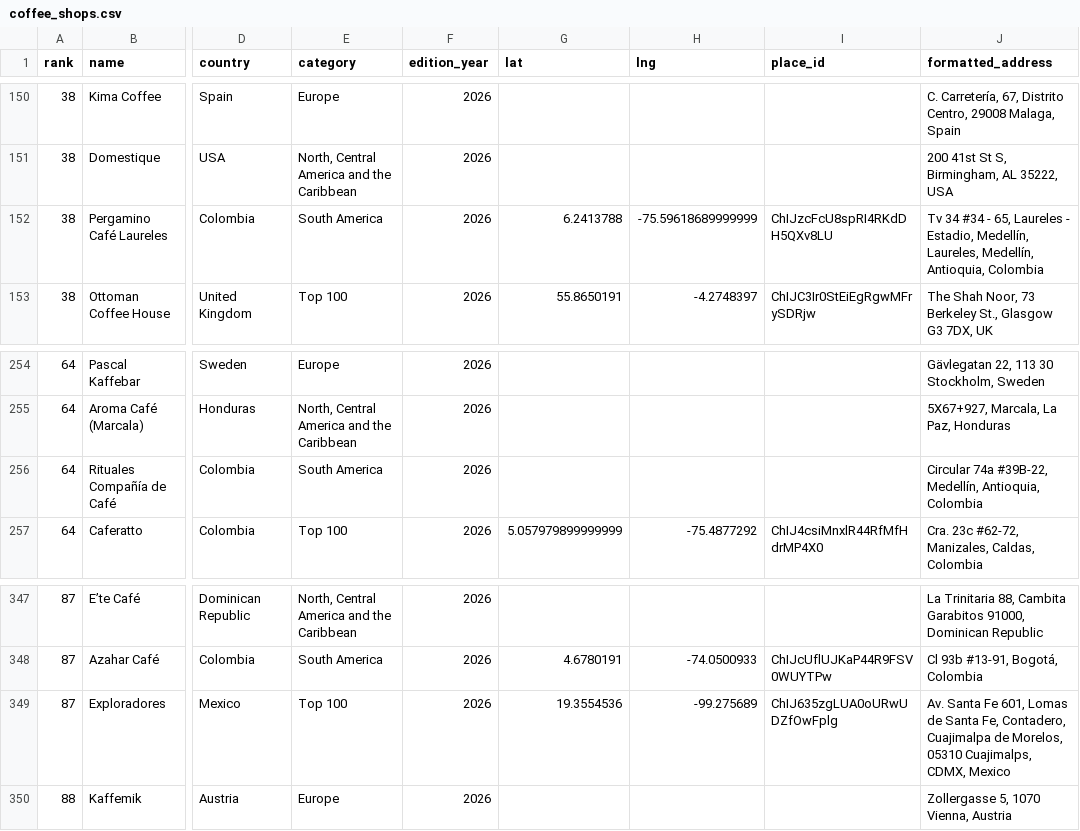
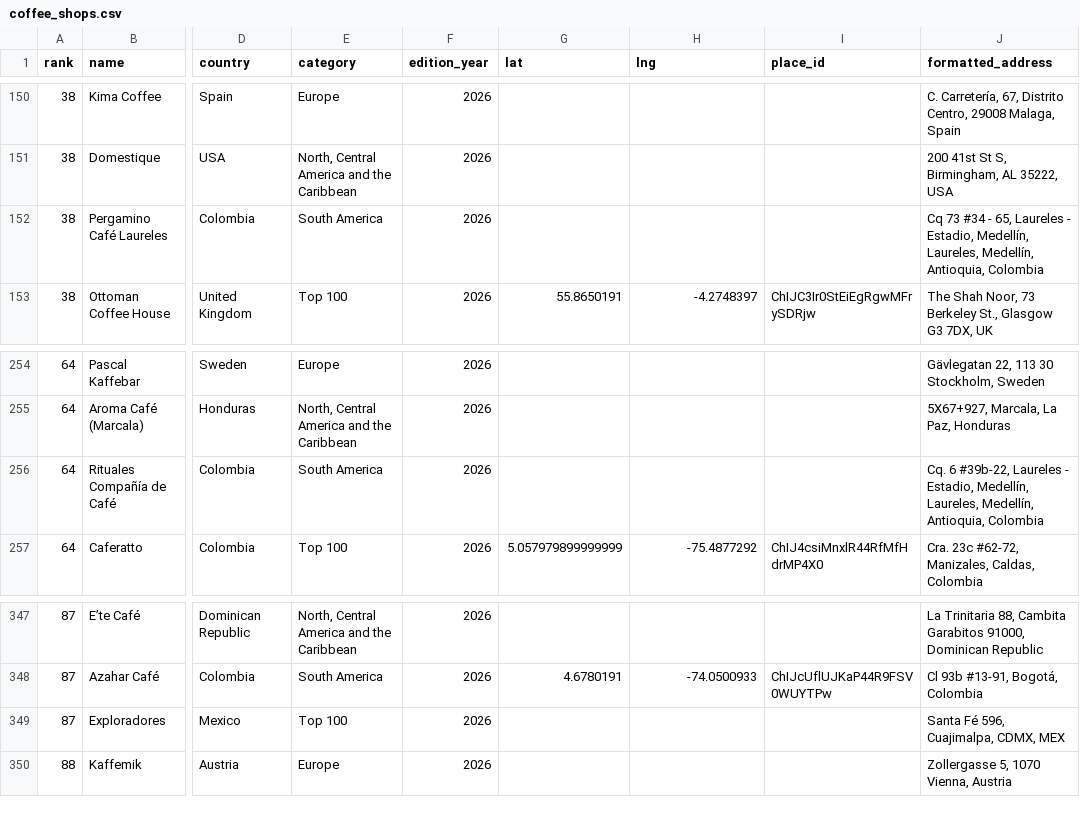
Before and after one commit to YFC-ophey/Top-100-Best-CoffeeShops, a CSV file: output/coffee_shops.csv, drawn as a sheet; only a part is shown, gaps mark what is left out; the diff names each change by its address in the sheet, - before the commit and + after, or states it on an @@ line.

```diff
--- a/output/coffee_shops.csv
+++ b/output/coffee_shops.csv
-G152 (lat): 6.2413788
+G152 (lat): (empty)
-H152 (lng): -75.59618689999999
+H152 (lng): (empty)
-I152 (place_id): ChIJzcFcU8spRI4RKdDH5QXv8LU
+I152 (place_id): (empty)
-J152 (formatted_address): Tv 34 #34 -…
+J152 (formatted_address): Cq 73 #34 -…
-J256 (formatted_address): Circular 74a #39B-22, Medellín, Antioquia,…
+J256 (formatted_address): Cq. 6 #39b-22, Laureles - Estadio, Medellín, Laureles, Medellín, Antioquia,…
-G349 (lat): 19.3554536
+G349 (lat): (empty)
-H349 (lng): -99.275689
+H349 (lng): (empty)
-I349 (place_id): ChIJ635zgLUA0oURwUDZfOwFplg
+I349 (place_id): (empty)
-J349 (formatted_address): Av. Santa Fe 601, Lomas de Santa Fe, Contadero, Cuajimalpa de Morelos, 05310 Cuajimalps, CDMX, Mexico
+J349 (formatted_address): Santa Fé 596, Cuajimalpa, CDMX, MEX
```
Also changed, not shown: 4 other files.
